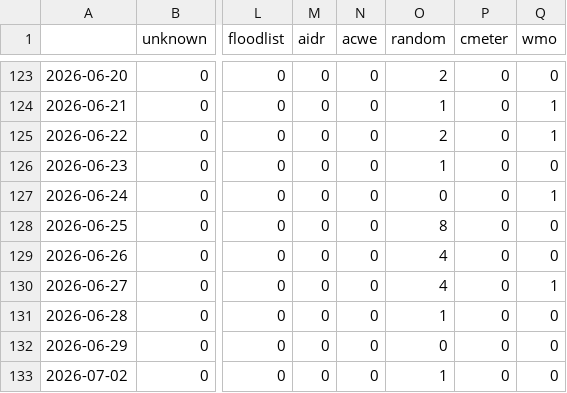
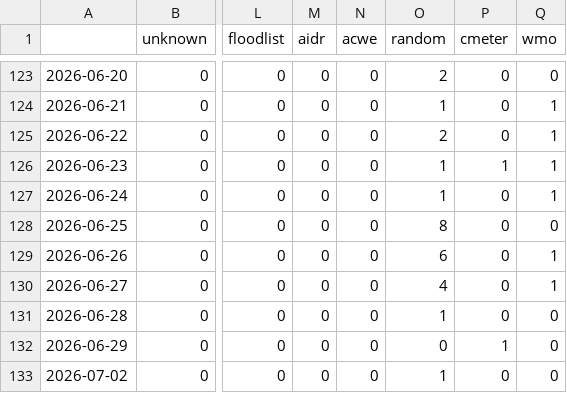
Before and after one commit to MarcoL95-News25/netherlandExtremes, a CSV file: csv/feeds_date.csv, drawn as a sheet; only a part is shown, gaps mark what is left out; the diff names each change by its address in the sheet, - before the commit and + after, or states it on an @@ line.

```diff
--- a/csv/feeds_date.csv
+++ b/csv/feeds_date.csv
-P126 (cmeter): 0
+P126 (cmeter): 1
-Q126 (wmo): 0
+Q126 (wmo): 1
-O127 (random): 0
+O127 (random): 1
-O129 (random): 4
+O129 (random): 6
-Q129 (wmo): 0
+Q129 (wmo): 1
-P132 (cmeter): 0
+P132 (cmeter): 1
```
Also changed, not shown: csv/extremes_date.csv, 5 other files.
